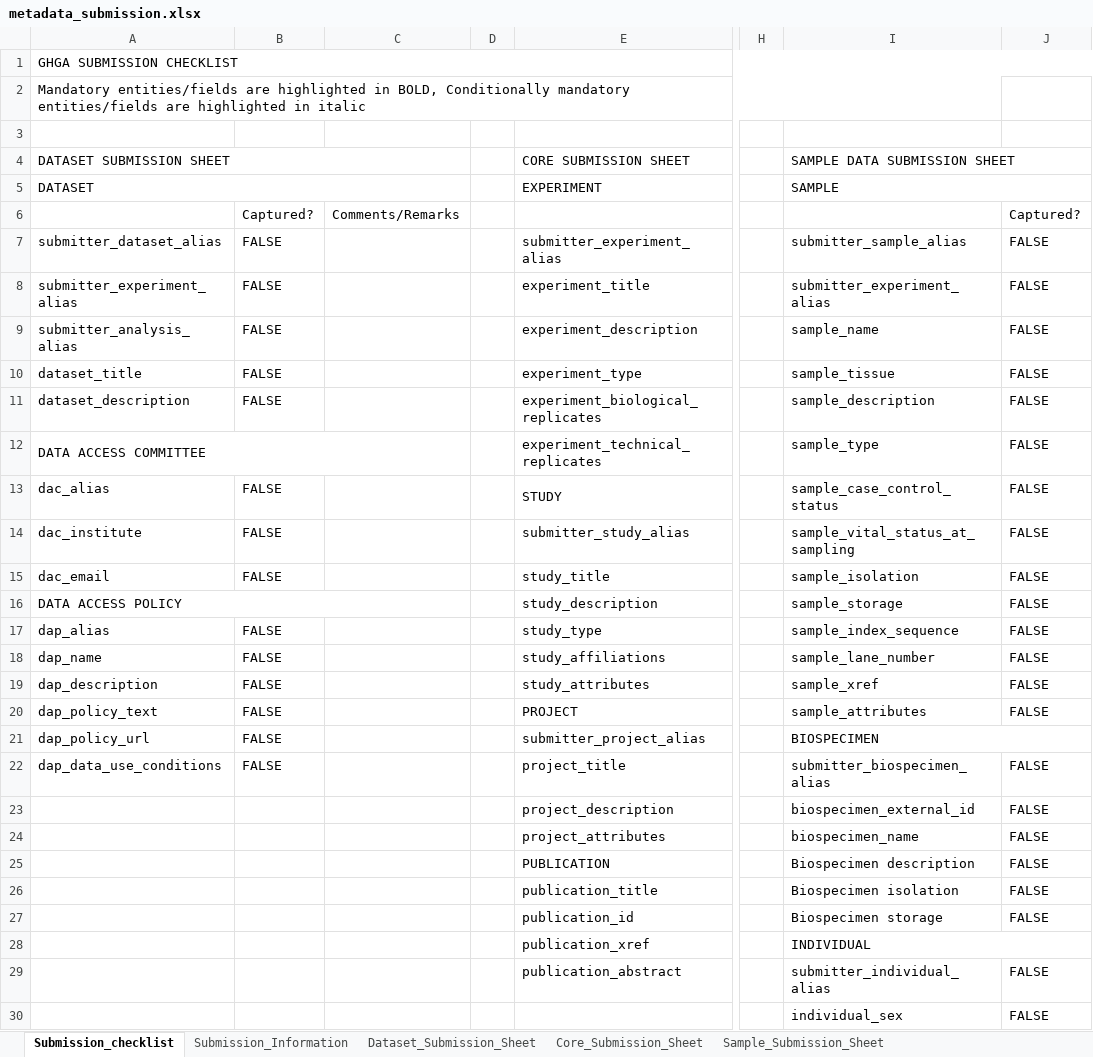
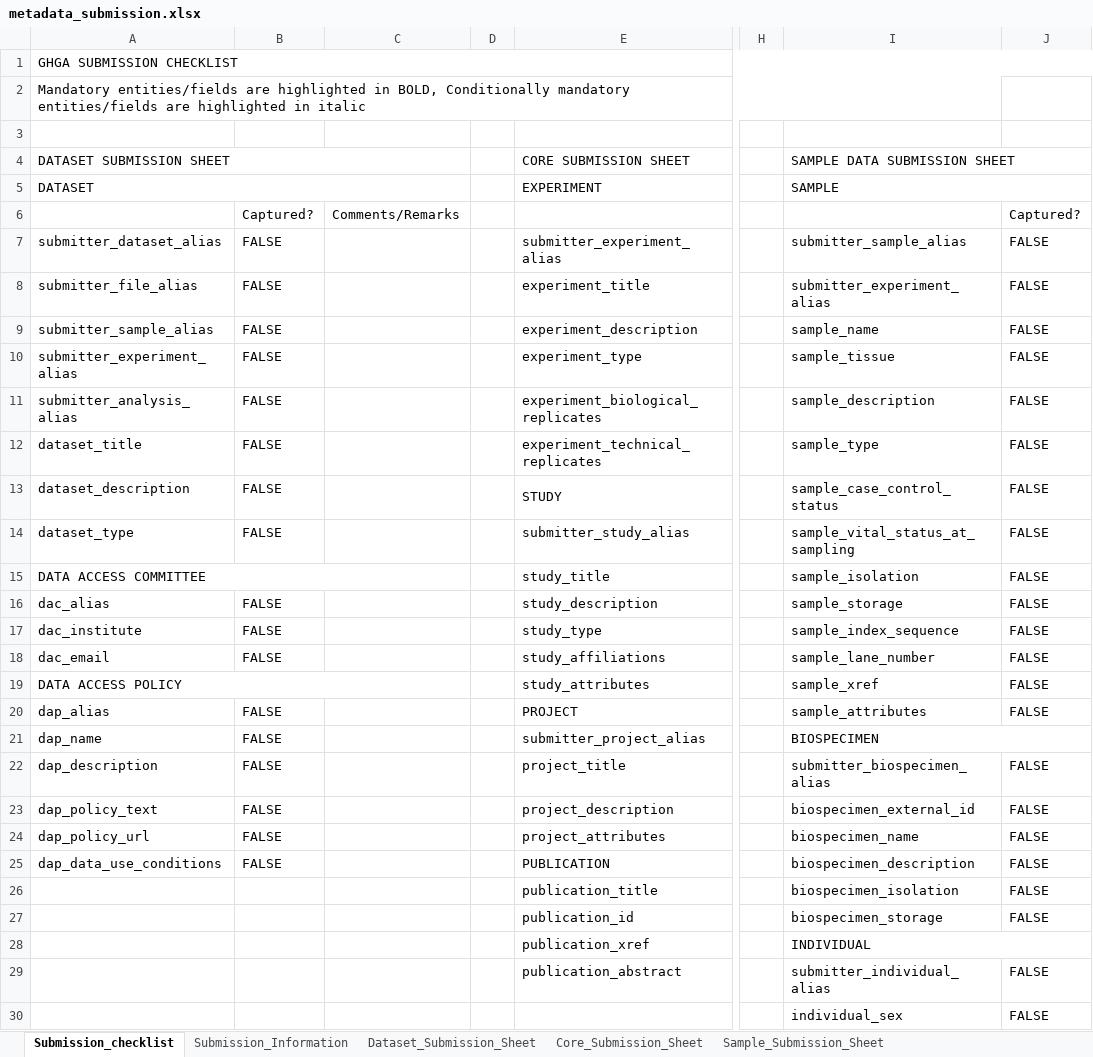
Before and after one commit to ghga-de/ghga-metadata-schema, an Excel workbook: submission-artifacts/metadata_submission.xlsx, sheet Submission_checklist, drawn as a sheet; only a part is shown, gaps mark what is left out; values as stored, in another font and other column widths than the file's, no cell formats; charts and pictures not drawn; the diff names each change by its address in the sheet, - before the commit and + after, or states it on an @@ line.

Commit message:
Updated new version of the spreadsheet
- added metadata_submission_ v.0.9.0 spreadsheet
- GDEV_1301

```diff
--- a/submission-artifacts/metadata_submission.xlsx (sheet Submission_checklist)
+++ b/submission-artifacts/metadata_submission.xlsx (sheet Submission_checklist)
-A8 (DATASET SUBMISSION SHEET): submitter_experiment_alias
+A8 (DATASET SUBMISSION SHEET): submitter_file_alias
-A9 (DATASET SUBMISSION SHEET): submitter_analysis_alias
+A9 (DATASET SUBMISSION SHEET): submitter_sample_alias
-A10 (DATASET SUBMISSION SHEET): dataset_title
+A10 (DATASET SUBMISSION SHEET): submitter_experiment_alias
-A11 (DATASET SUBMISSION SHEET): dataset_description
+A11 (DATASET SUBMISSION SHEET): submitter_analysis_alias
-A12 (DATASET SUBMISSION SHEET): DATA ACCESS COMMITTEE
+A12 (DATASET SUBMISSION SHEET): dataset_title
-A12:C12 merged
-B12: (empty)
+B12: FALSE
-A13 (DATASET SUBMISSION SHEET): dac_alias
+A13 (DATASET SUBMISSION SHEET): dataset_description
-A14 (DATASET SUBMISSION SHEET): dac_institute
+A14 (DATASET SUBMISSION SHEET): dataset_type
-A15 (DATASET SUBMISSION SHEET): dac_email
+A15 (DATASET SUBMISSION SHEET): DATA ACCESS COMMITTEE
+A15:C15 merged
-B15: FALSE
+B15: (empty)
-A16 (DATASET SUBMISSION SHEET): DATA ACCESS POLICY
+A16 (DATASET SUBMISSION SHEET): dac_alias
-A16:C16 merged
-B16: (empty)
+B16: FALSE
-A17 (DATASET SUBMISSION SHEET): dap_alias
+A17 (DATASET SUBMISSION SHEET): dac_institute
-A18 (DATASET SUBMISSION SHEET): dap_name
+A18 (DATASET SUBMISSION SHEET): dac_email
-A19 (DATASET SUBMISSION SHEET): dap_description
+A19 (DATASET SUBMISSION SHEET): DATA ACCESS POLICY
+A19:C19 merged
-B19: FALSE
+B19: (empty)
-A20 (DATASET SUBMISSION SHEET): dap_policy_text
+A20 (DATASET SUBMISSION SHEET): dap_alias
-A21 (DATASET SUBMISSION SHEET): dap_policy_url
+A21 (DATASET SUBMISSION SHEET): dap_name
-A22 (DATASET SUBMISSION SHEET): dap_data_use_conditions
+A22 (DATASET SUBMISSION SHEET): dap_description
-A23 (DATASET SUBMISSION SHEET): (empty)
+A23 (DATASET SUBMISSION SHEET): dap_policy_text
-B23:B25: (empty)
+B23:B25: FALSE
-A24 (DATASET SUBMISSION SHEET): (empty)
+A24 (DATASET SUBMISSION SHEET): dap_policy_url
-A25 (DATASET SUBMISSION SHEET): (empty)
+A25 (DATASET SUBMISSION SHEET): dap_data_use_conditions
-I25 (SAMPLE DATA SUBMISSION SHEET): Biospecimen description
+I25 (SAMPLE DATA SUBMISSION SHEET): biospecimen_description
-I26 (SAMPLE DATA SUBMISSION SHEET): Biospecimen isolation
+I26 (SAMPLE DATA SUBMISSION SHEET): biospecimen_isolation
-I27 (SAMPLE DATA SUBMISSION SHEET): Biospecimen storage
+I27 (SAMPLE DATA SUBMISSION SHEET): biospecimen_storage
```
Also changed, not shown: sheet Submission_Information, sheet Dataset_Submission_Sheet, sheet Core_Submission_Sheet, cell formats.
